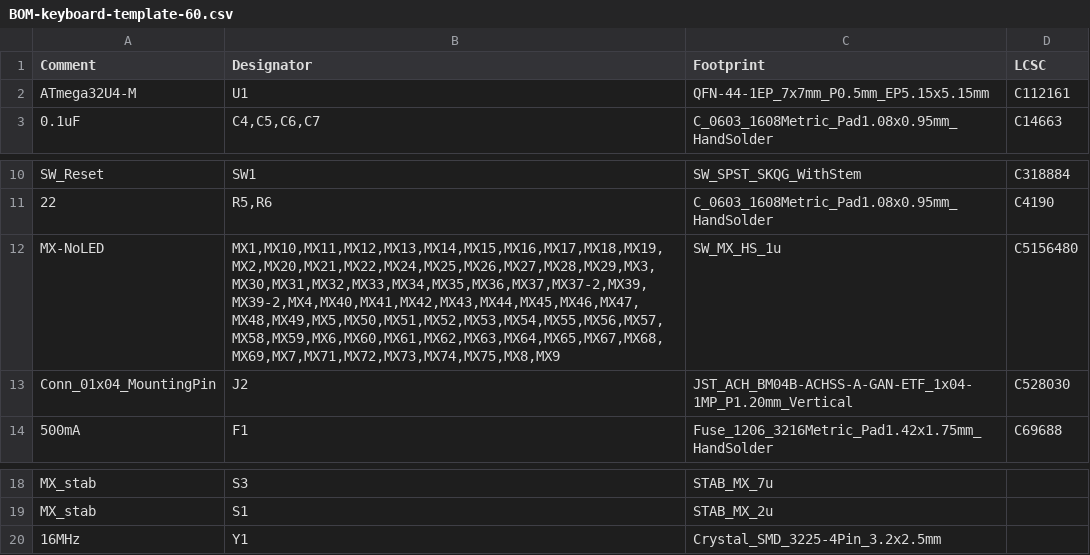
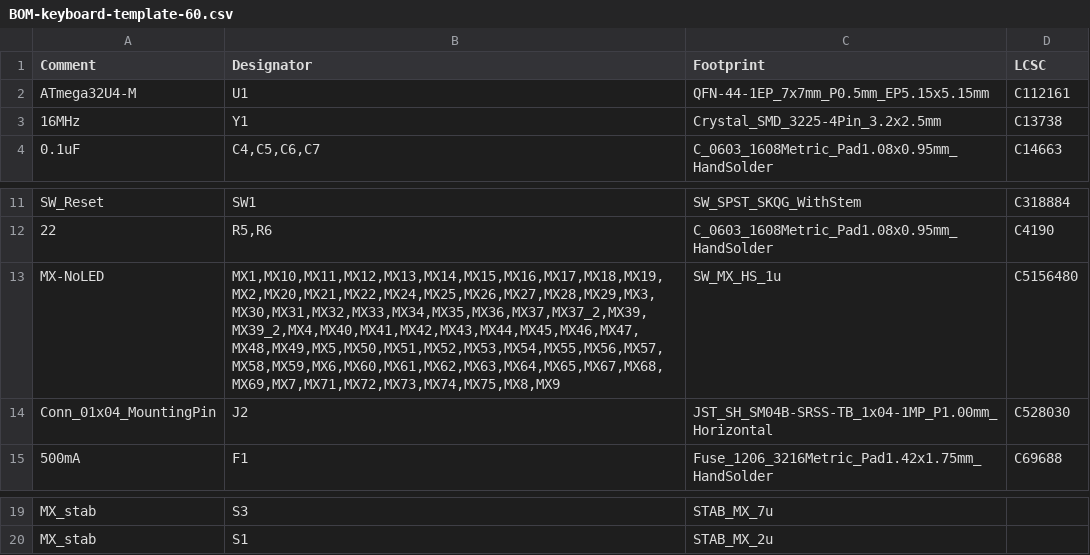
Before and after one commit to rominronin/katana60-pro, a CSV file: jlcpcb/production_files/BOM-keyboard-template-60.csv, drawn as a sheet; only a part is shown, gaps mark what is left out.

```diff
--- a/jlcpcb/production_files/BOM-keyboard-template-60.csv
+++ b/jlcpcb/production_files/BOM-keyboard-template-60.csv
@@ -2,2 +2,3 @@ Comment,Designator,Footprint,LCSC
 ATmega32U4-M,U1,QFN-44-1EP_7x7mm_P0.5mm_EP5.15x5.15mm,C112161
+16MHz,Y1,Crystal_SMD_3225-4Pin_3.2x2.5mm,C13738
 0.1uF,"C4,C5,C6,C7",C_0603_1608Metric_Pad1.08x0.95mm_HandSolder,C14663
@@ -11,4 +12,4 @@ SW_Reset,SW1,SW_SPST_SKQG_WithStem,C318884
 22,"R5,R6",C_0603_1608Metric_Pad1.08x0.95mm_HandSolder,C4190
-MX-NoLED,"MX1,MX10,MX11,MX12,MX13,MX14,MX15,MX16,MX17,MX18,MX19,MX2,MX20,MX21,MX22,MX24,MX25,MX26,MX27,MX28,MX29,MX3,MX30,MX31,MX32,MX33,MX34,MX35,MX36,MX37,MX37-2,MX39,MX39-2,MX4,MX40,MX41,MX42,MX43,MX44,MX45,MX46,MX47,MX48,MX49,MX5,MX50,MX51,MX52,MX53,MX54,MX55,MX56,MX57,MX58,MX59,MX6,MX60,MX61,MX62,MX63,MX64,MX65,MX67,MX68,MX69,MX7,MX71,MX72,MX73,MX74,MX75,MX8,MX9",SW_MX_HS_1u,C5156480
-Conn_01x04_MountingPin,J2,JST_ACH_BM04B-ACHSS-A-GAN-ETF_1x04-1MP_P1.20mm_Vertical,C528030
+MX-NoLED,"MX1,MX10,MX11,MX12,MX13,MX14,MX15,MX16,MX17,MX18,MX19,MX2,MX20,MX21,MX22,MX24,MX25,MX26,MX27,MX28,MX29,MX3,MX30,MX31,MX32,MX33,MX34,MX35,MX36,MX37,MX37_2,MX39,MX39_2,MX4,MX40,MX41,MX42,MX43,MX44,MX45,MX46,MX47,MX48,MX49,MX5,MX50,MX51,MX52,MX53,MX54,MX55,MX56,MX57,MX58,MX59,MX6,MX60,MX61,MX62,MX63,MX64,MX65,MX67,MX68,MX69,MX7,MX71,MX72,MX73,MX74,MX75,MX8,MX9",SW_MX_HS_1u,C5156480
+Conn_01x04_MountingPin,J2,JST_SH_SM04B-SRSS-TB_1x04-1MP_P1.00mm_Horizontal,C528030
 500mA,F1,Fuse_1206_3216Metric_Pad1.42x1.75mm_HandSolder,C69688
@@ -19,2 +20 @@ MX_stab,S3,STAB_MX_7u,
 MX_stab,S1,STAB_MX_2u,
-16MHz,Y1,Crystal_SMD_3225-4Pin_3.2x2.5mm,
```
Also changed, not shown: jlcpcb/production_files/CPL-keyboard-template-60.csv, 19 other files.
